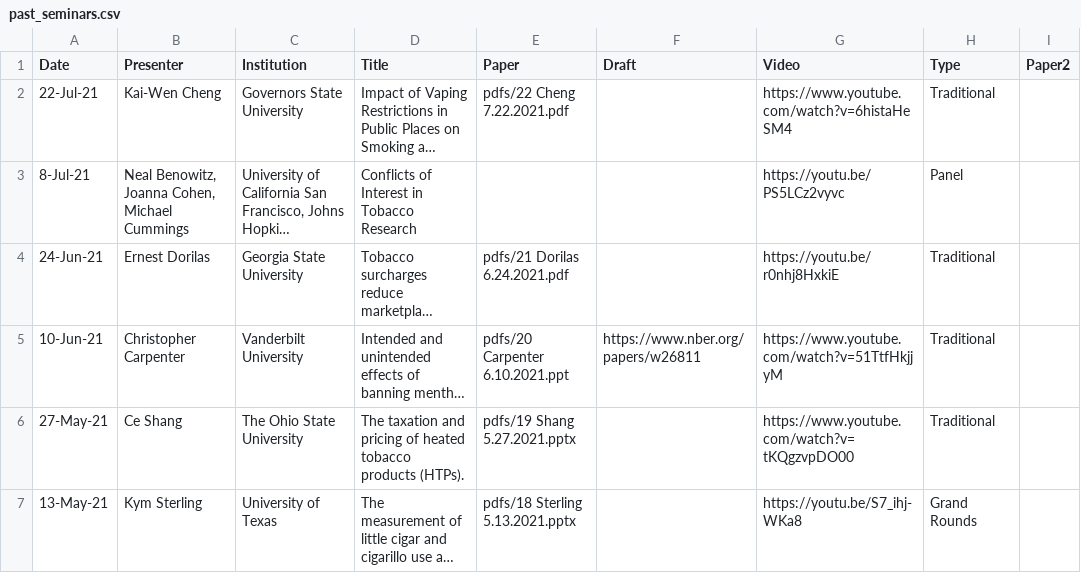
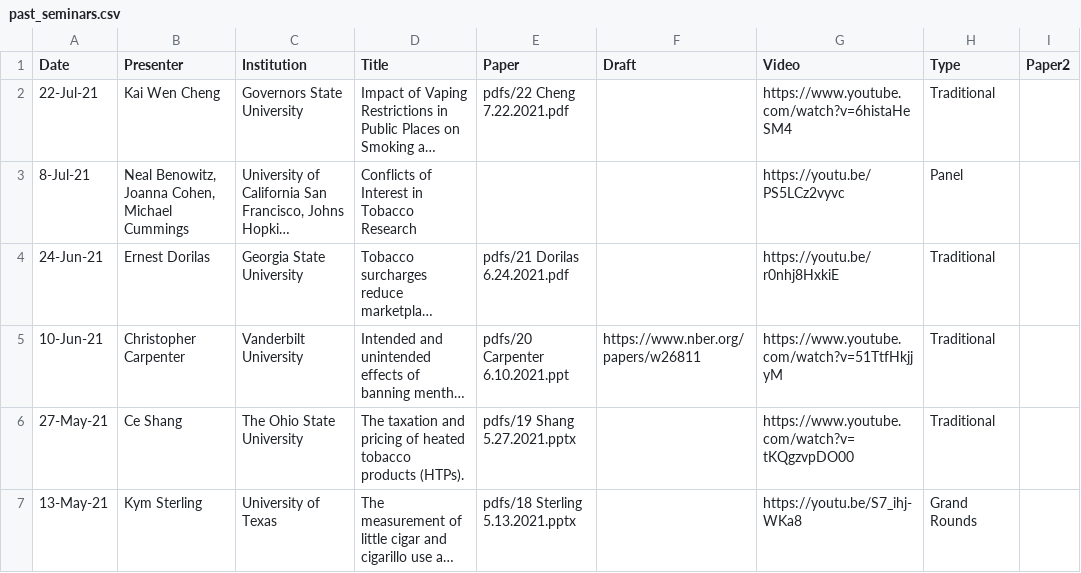
Before and after one commit to ernbilen/test_website_tops, a CSV file: _data/past_seminars.csv, drawn as a sheet; only a part is shown; long unchanged cells end in …; the diff names each change by its address in the sheet, - before the commit and + after, or states it on an @@ line.

Commit message:
seminar update

```diff
--- a/_data/past_seminars.csv
+++ b/_data/past_seminars.csv
-B2 (Presenter): Kai-Wen Cheng
+B2 (Presenter): Kai Wen Cheng
```
Also changed, not shown: 1 other file.
